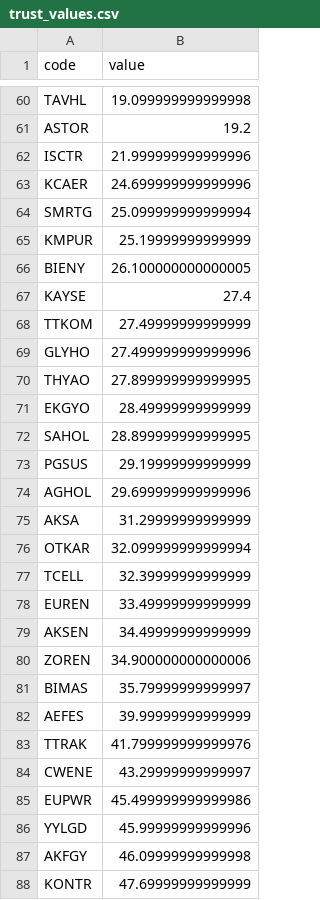
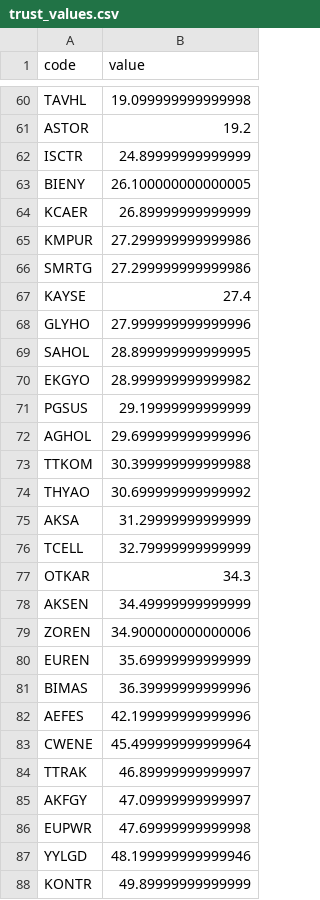
Before and after one commit to aliemre2023/trade-bot, a CSV file: scraper/data/trust_values.csv, drawn as a sheet; only a part is shown, gaps mark what is left out; the diff covers the shown part only.

```diff
--- a/scraper/data/trust_values.csv
+++ b/scraper/data/trust_values.csv
@@ -61,28 +61,28 @@ TAVHL,19.099999999999998
 ASTOR,19.2
-ISCTR,21.999999999999996
-KCAER,24.699999999999996
-SMRTG,25.099999999999994
-KMPUR,25.19999999999999
+ISCTR,24.89999999999999
 BIENY,26.100000000000005
+KCAER,26.89999999999999
+KMPUR,27.299999999999986
+SMRTG,27.299999999999986
 KAYSE,27.4
-TTKOM,27.49999999999999
-GLYHO,27.499999999999996
-THYAO,27.899999999999995
-EKGYO,28.49999999999999
+GLYHO,27.999999999999996
 SAHOL,28.899999999999995
+EKGYO,28.999999999999982
 PGSUS,29.19999999999999
 AGHOL,29.699999999999996
+TTKOM,30.399999999999988
+THYAO,30.699999999999992
 AKSA,31.29999999999999
-OTKAR,32.099999999999994
-TCELL,32.39999999999999
-EUREN,33.49999999999999
+TCELL,32.79999999999999
+OTKAR,34.3
 AKSEN,34.49999999999999
 ZOREN,34.900000000000006
-BIMAS,35.79999999999997
-AEFES,39.99999999999999
-TTRAK,41.799999999999976
-CWENE,43.29999999999997
-EUPWR,45.499999999999986
-YYLGD,45.99999999999996
-AKFGY,46.09999999999998
-KONTR,47.69999999999999
+EUREN,35.69999999999999
+BIMAS,36.39999999999996
+AEFES,42.199999999999996
+CWENE,45.499999999999964
+TTRAK,46.89999999999997
+AKFGY,47.09999999999997
+EUPWR,47.69999999999998
+YYLGD,48.199999999999946
+KONTR,49.89999999999999
```
Also changed, not shown: 14 added rows, 14 removed rows and 13 edited cells elsewhere in this file, stockbroker/bank.csv, 11 other files.
